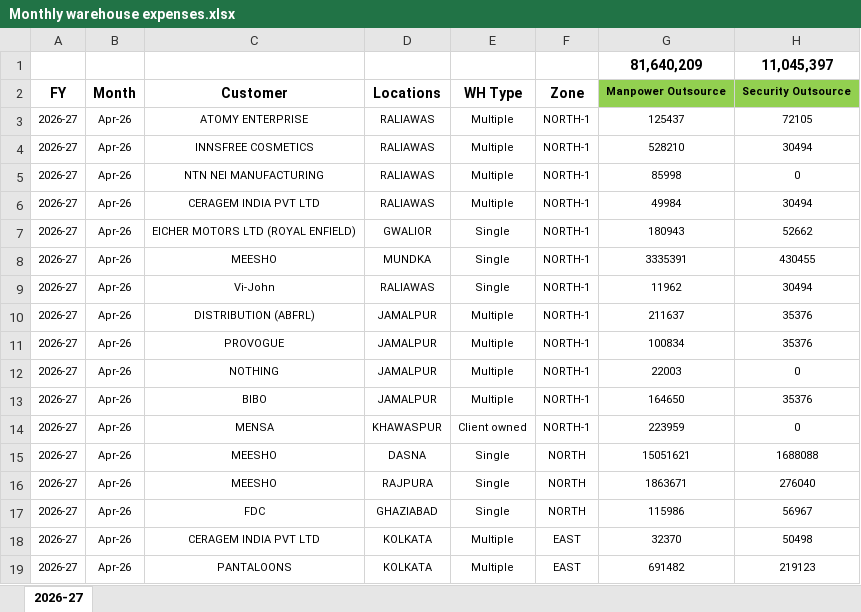
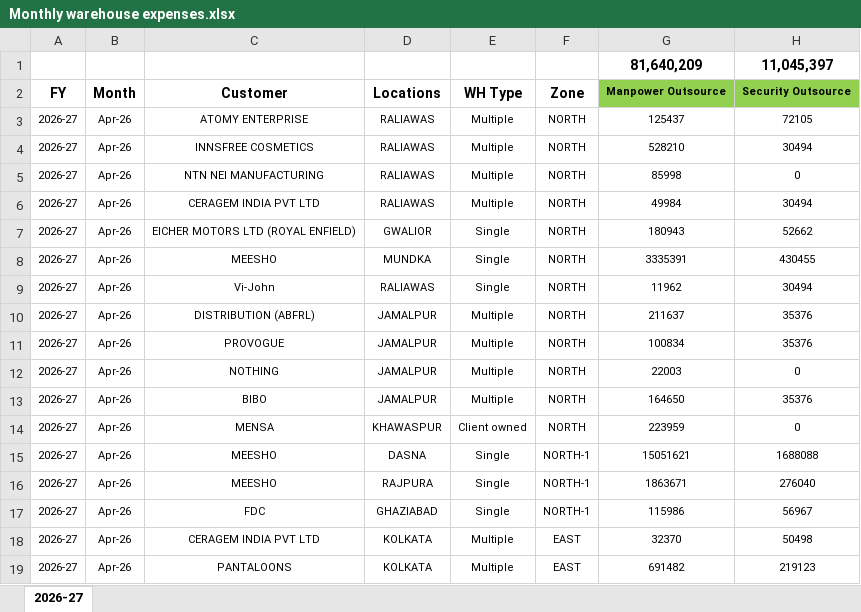
Before and after one commit to karishmadas-cmyk/warehouse-expense-dashboard, an Excel workbook: Monthly warehouse expenses.xlsx, sheet 2026-27, drawn as a sheet; only a part is shown; values as stored, in another font and other column widths than the file's, no borders; the diff covers the shown part only; the diff names each change by its address in the sheet, - before the commit and + after, or states it on an @@ line.

Commit message:
Monthly warehouse expenses.xlsx

```diff
--- a/Monthly warehouse expenses.xlsx (sheet 2026-27)
+++ b/Monthly warehouse expenses.xlsx (sheet 2026-27)
-F3:F14: NORTH-1
+F3:F14: NORTH
-F15:F17: NORTH
+F15:F17: NORTH-1
```
Also changed, not shown: 30 edited cells elsewhere in this sheet.
